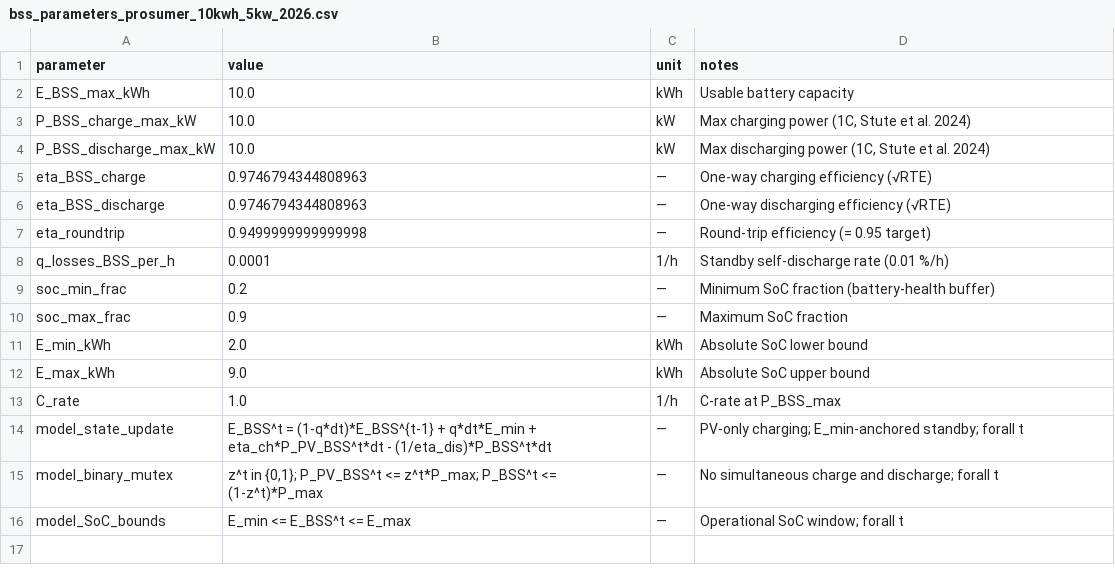
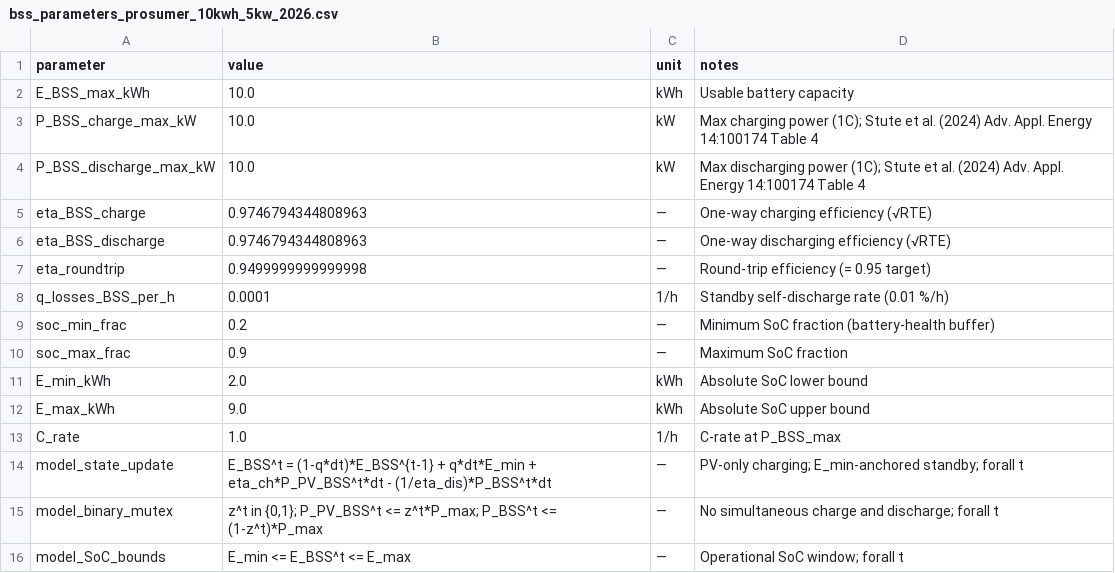
Before and after one commit to jar2424/Julius-Rucha-Master-Thesis, a CSV file: inputs/bss_parameters_prosumer_10kwh_5kw_2026.csv, drawn as a sheet.

Commit message:
fix: nbformat for GitHub; correct Stute et al. (2024) Adv. Appl. Energy citation

```diff
--- a/inputs/bss_parameters_prosumer_10kwh_5kw_2026.csv
+++ b/inputs/bss_parameters_prosumer_10kwh_5kw_2026.csv
@@ -2,4 +2,4 @@ parameter,value,unit,notes
 E_BSS_max_kWh,10.0,kWh,Usable battery capacity
-P_BSS_charge_max_kW,10.0,kW,"Max charging power (1C, Stute et al. 2024)"
-P_BSS_discharge_max_kW,10.0,kW,"Max discharging power (1C, Stute et al. 2024)"
+P_BSS_charge_max_kW,10.0,kW,"Max charging power (1C); Stute et al. (2024) Adv. Appl. Energy 14:100174 Table 4"
+P_BSS_discharge_max_kW,10.0,kW,"Max discharging power (1C); Stute et al. (2024) Adv. Appl. Energy 14:100174 Table 4"
 eta_BSS_charge,0.9746794344808963,—,One-way charging efficiency (√RTE)
```
Also changed, not shown: inputs/ev_parameters_representative_50kwh_11kw_2026.csv, 11 other files.
